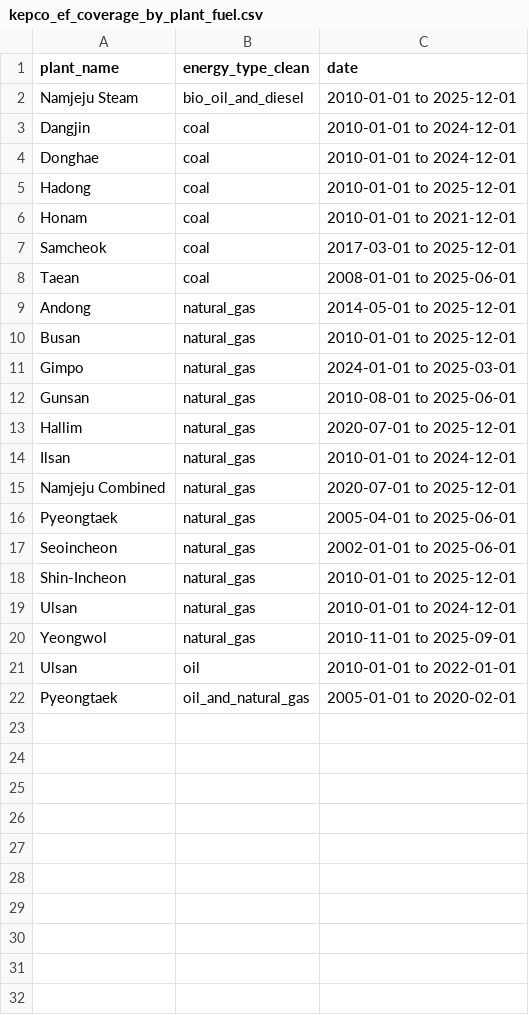
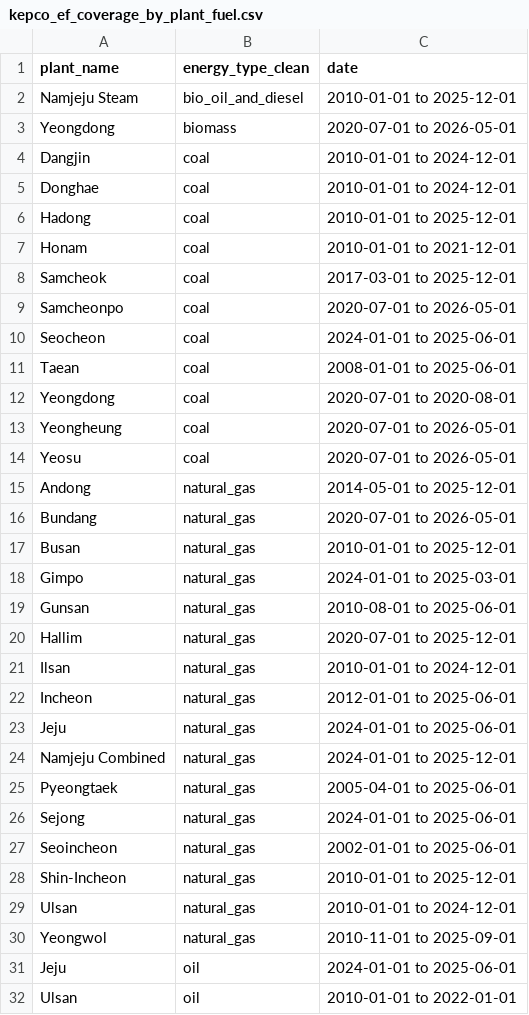
Before and after one commit to yh7649/NZK-APHIAM, a CSV file: results/tables/kepco/kepco_ef_coverage_by_plant_fuel.csv, drawn as a sheet; only a part is shown; the shorter side is filled out with more unchanged rows.

```diff
--- a/results/tables/kepco/kepco_ef_coverage_by_plant_fuel.csv
+++ b/results/tables/kepco/kepco_ef_coverage_by_plant_fuel.csv
@@ -2,2 +2,3 @@
 "Namjeju Steam","bio_oil_and_diesel","2010-01-01 to 2025-12-01"
+"Yeongdong","biomass","2020-07-01 to 2026-05-01"
 "Dangjin","coal","2010-01-01 to 2024-12-01"
@@ -7,4 +8,10 @@
 "Samcheok","coal","2017-03-01 to 2025-12-01"
+"Samcheonpo","coal","2020-07-01 to 2026-05-01"
+"Seocheon","coal","2024-01-01 to 2025-06-01"
 "Taean","coal","2008-01-01 to 2025-06-01"
+"Yeongdong","coal","2020-07-01 to 2020-08-01"
+"Yeongheung","coal","2020-07-01 to 2026-05-01"
+"Yeosu","coal","2020-07-01 to 2026-05-01"
 "Andong","natural_gas","2014-05-01 to 2025-12-01"
+"Bundang","natural_gas","2020-07-01 to 2026-05-01"
 "Busan","natural_gas","2010-01-01 to 2025-12-01"
@@ -14,4 +21,7 @@
 "Ilsan","natural_gas","2010-01-01 to 2024-12-01"
-"Namjeju Combined","natural_gas","2020-07-01 to 2025-12-01"
+"Incheon","natural_gas","2012-01-01 to 2025-06-01"
+"Jeju","natural_gas","2024-01-01 to 2025-06-01"
+"Namjeju Combined","natural_gas","2024-01-01 to 2025-12-01"
 "Pyeongtaek","natural_gas","2005-04-01 to 2025-06-01"
+"Sejong","natural_gas","2024-01-01 to 2025-06-01"
 "Seoincheon","natural_gas","2002-01-01 to 2025-06-01"
@@ -20,2 +30,3 @@
 "Yeongwol","natural_gas","2010-11-01 to 2025-09-01"
+"Jeju","oil","2024-01-01 to 2025-06-01"
 "Ulsan","oil","2010-01-01 to 2022-01-01"
```
Also changed, not shown: docs/references/data_sources.csv, results/tables/kepco/kepco_fuel_type_monthly_dust_tsp_emissions_kg.csv, 54 other files.
